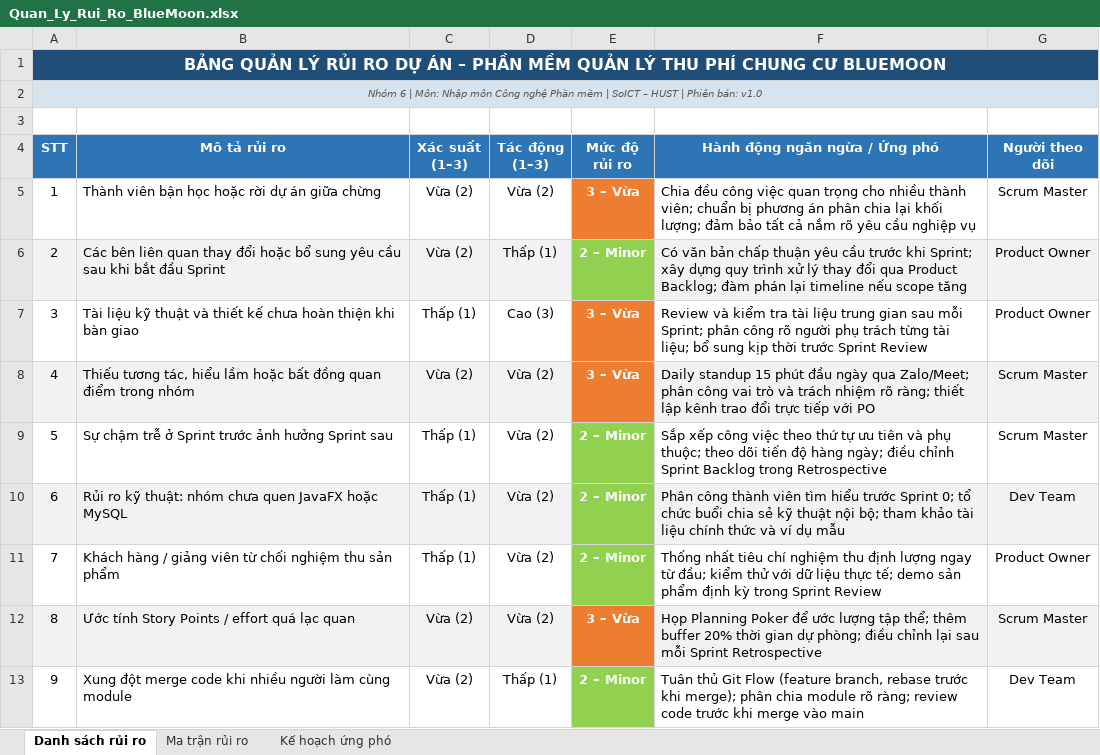
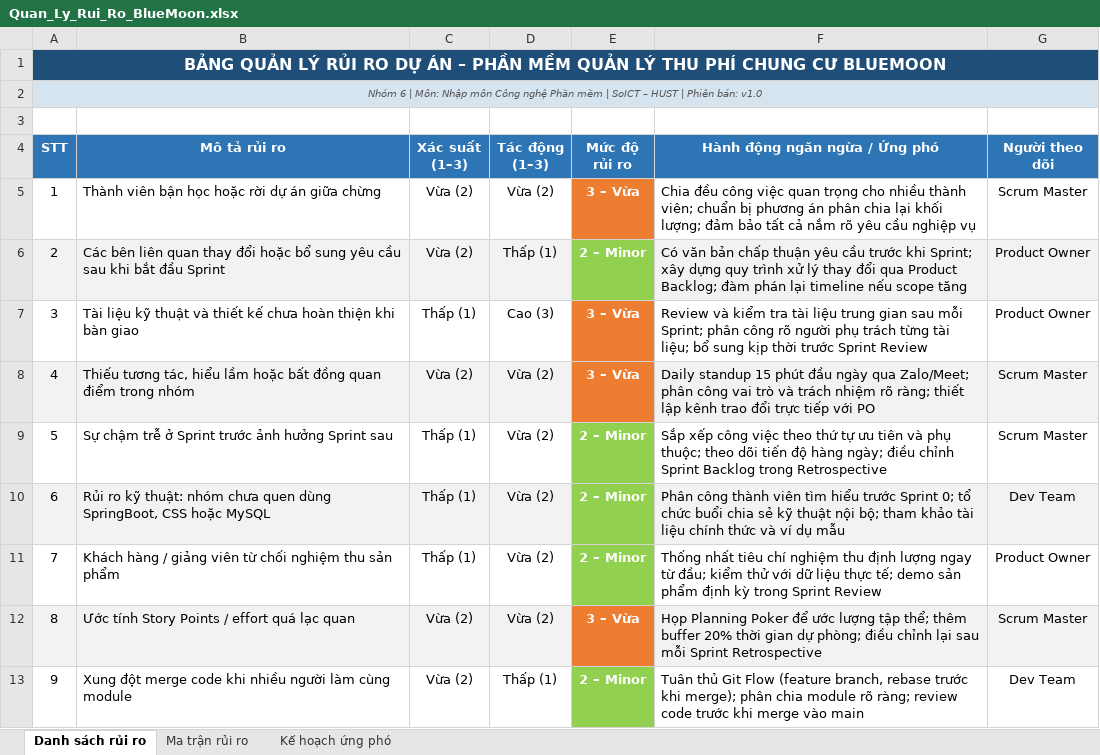
Before and after one commit to DDNmajor/IT3180_Group16_BlueMoon, an Excel workbook: docs/Nhóm 16/01 - Tai lieu du an/2. Ke hoach du an phan mem/Quan_Ly_Rui_Ro_BlueMoon.xlsx, sheet Danh sách rủi ro, drawn as a sheet; only a part is shown; values as stored, in another font and other column widths than the file's, no borders; the diff names each change by its address in the sheet, - before the commit and + after, or states it on an @@ line.

```diff
--- a/docs/Nhóm 16/01 - Tai lieu du an/2. Ke hoach du an phan mem/Quan_Ly_Rui_Ro_BlueMoon.xlsx (sheet Danh sách rủi ro)
+++ b/docs/Nhóm 16/01 - Tai lieu du an/2. Ke hoach du an phan mem/Quan_Ly_Rui_Ro_BlueMoon.xlsx (sheet Danh sách rủi ro)
-B10 (Mô tả rủi ro): …chưa quen JavaFX hoặc MySQL
+B10 (Mô tả rủi ro): …chưa quen dùng SpringBoot, CSS hoặc MySQL
```
Also changed, not shown: sheet Kế hoạch ứng phó, sheet Ma trận rủi ro, docs/Nhóm 16/01 - Tai lieu du an/2. Ke hoach du an phan mem/KeHoach_Scrum_BlueMoon.xlsx, 5 other files.
